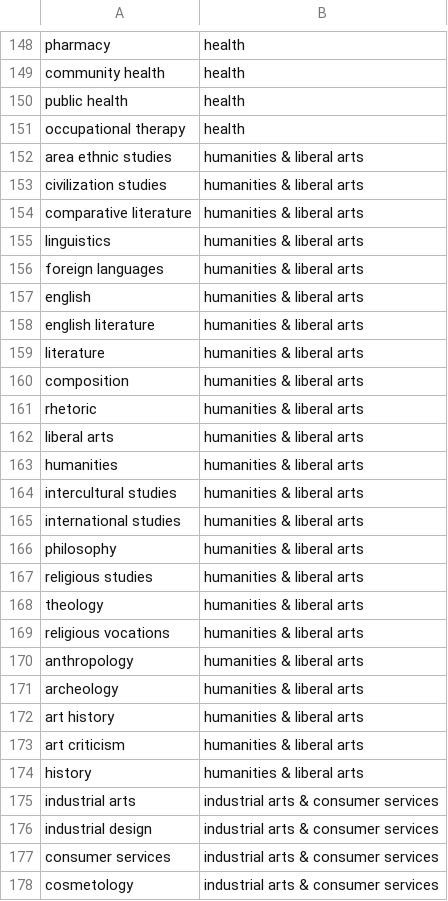
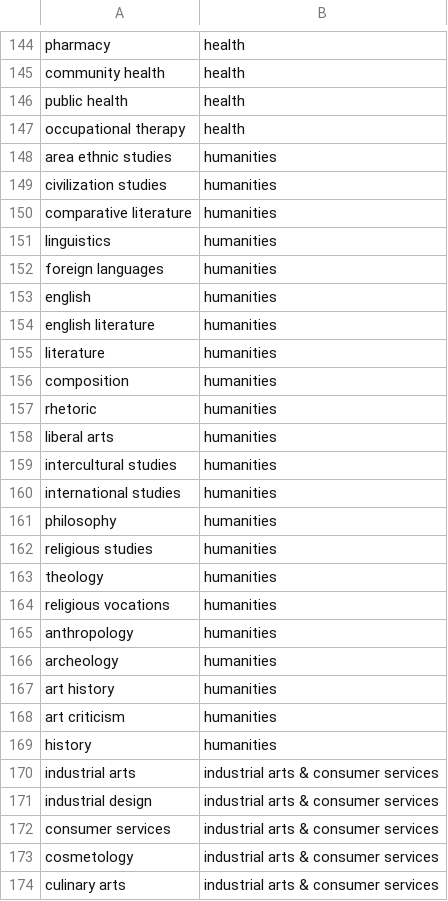
Before and after one commit to brendanmcc02/masters-thesis, a TSV file: datasets/open-psychometrics/filter_data/filtered_college_majors_2012_usa.tsv, drawn as a sheet; only a part is shown, gaps mark what is left out; the shorter side is filled out with more unchanged rows; the diff covers the shown part only.

Commit message:
renaming college major categories

```diff
--- a/datasets/open-psychometrics/filter_data/filtered_college_majors_2012_usa.tsv
+++ b/datasets/open-psychometrics/filter_data/filtered_college_majors_2012_usa.tsv
@@ -151,25 +147,24 @@ public health	health
 occupational therapy	health
-area ethnic studies	humanities & liberal arts
-civilization studies	humanities & liberal arts
-comparative literature	humanities & liberal arts
-linguistics 	humanities & liberal arts
-foreign languages	humanities & liberal arts
-english	humanities & liberal arts
-english literature	humanities & liberal arts
-literature	humanities & liberal arts
-composition	humanities & liberal arts
-rhetoric	humanities & liberal arts
-liberal arts	humanities & liberal arts
-humanities	humanities & liberal arts
-intercultural studies	humanities & liberal arts
-international studies	humanities & liberal arts
-philosophy	humanities & liberal arts
-religious studies	humanities & liberal arts
-theology	humanities & liberal arts
-religious vocations	humanities & liberal arts
-anthropology	humanities & liberal arts
-archeology	humanities & liberal arts
-art history	humanities & liberal arts
-art criticism	humanities & liberal arts
-history	humanities & liberal arts
+area ethnic studies	humanities
+civilization studies	humanities
+comparative literature	humanities
+linguistics 	humanities
+foreign languages	humanities
+english	humanities
+english literature	humanities
+literature	humanities
+composition	humanities
+rhetoric	humanities
+liberal arts	humanities
+intercultural studies	humanities
+international studies	humanities
+philosophy	humanities
+religious studies	humanities
+theology	humanities
+religious vocations	humanities
+anthropology	humanities
+archeology	humanities
+art history	humanities
+art criticism	humanities
+history	humanities
 industrial arts	industrial arts & consumer services
```
Also changed, not shown: 5 removed rows and 38 edited cells elsewhere in this file, datasets/open-psychometrics/clean_aggregated_riasec_college_major_categories.tsv, model-prototypes/aggregated-cosine-similarity-model/friends-open-psychometrics-data.tsv, 7 other files.
